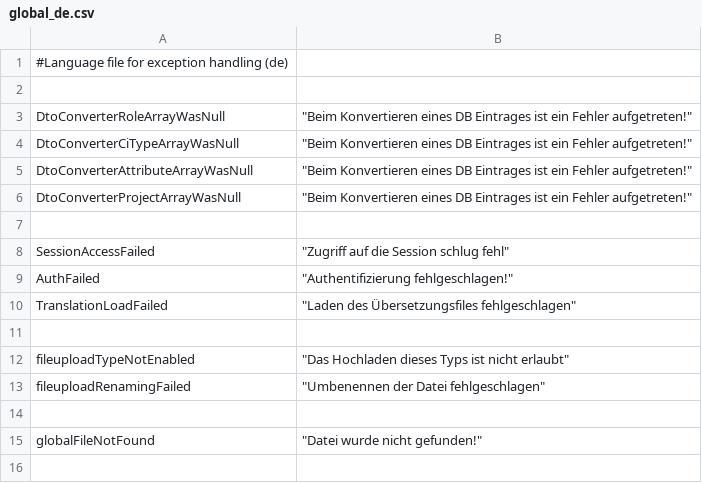
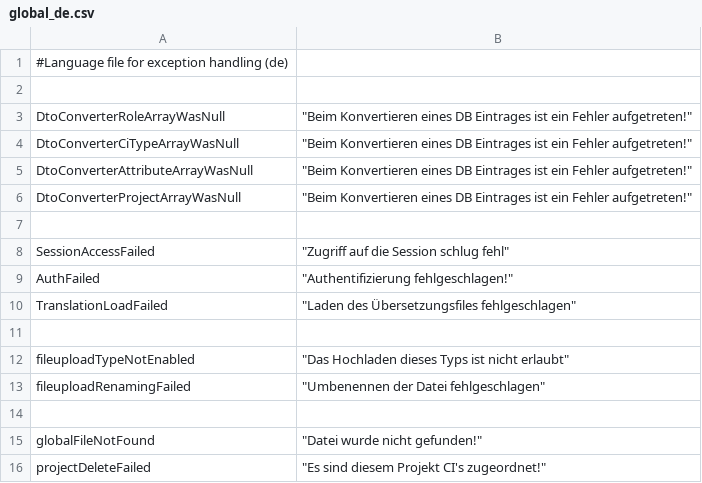
Before and after one commit to infonova/infocmdb, a CSV file: _dist/data/languages/de/exceptions/global_de.csv, drawn as a sheet.

```diff
--- a/_dist/data/languages/de/exceptions/global_de.csv
+++ b/_dist/data/languages/de/exceptions/global_de.csv
@@ -15 +15,2 @@ fileuploadRenamingFailed;			"Umbenennen der Datei fehlgeschlagen"
 globalFileNotFound;					"Datei wurde nicht gefunden!"
+projectDeleteFailed;				"Es sind diesem Projekt CI's zugeordnet!"
```
Also changed, not shown: _dist/data/languages/en/global_en.csv.
